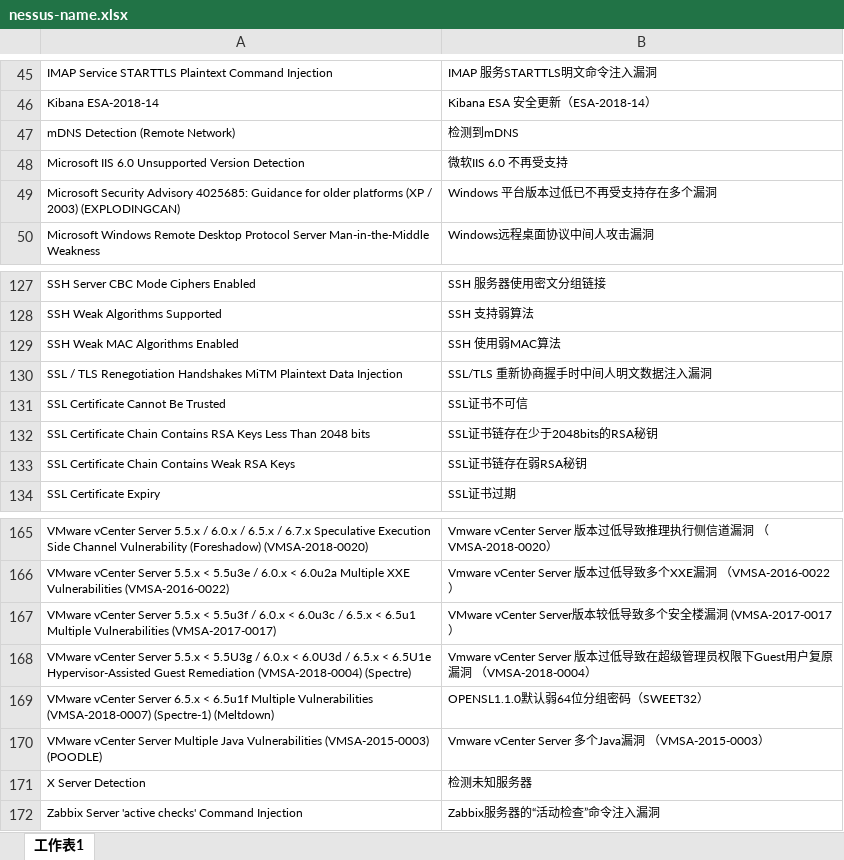
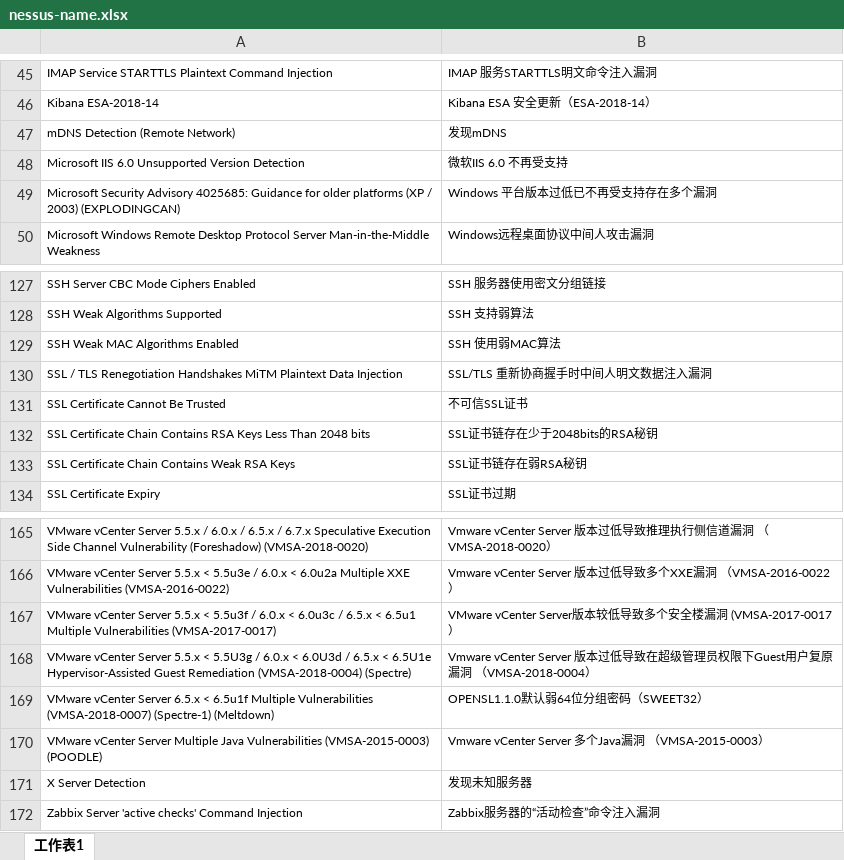
Before and after one commit to EY-GZ-CTM/Nessus-translator, an Excel workbook: nessus-name.xlsx, sheet 工作表1, drawn as a sheet; only a part is shown, gaps mark what is left out; values as stored, in another font and other column widths than the file's, no borders; the diff names each change by its address in the sheet, - before the commit and + after, or states it on an @@ line.

Commit message:
Revert "321"
This reverts commit 064ab1e3ab9046138ebef7b0fa9920319f49c24d.

```diff
--- a/nessus-name.xlsx (sheet 工作表1)
+++ b/nessus-name.xlsx (sheet 工作表1)
-B47: 检测到mDNS
+B47: 发现mDNS
-B131: SSL证书不可信
+B131: 不可信SSL证书
-B171: 检测未知服务器
+B171: 发现未知服务器
```
